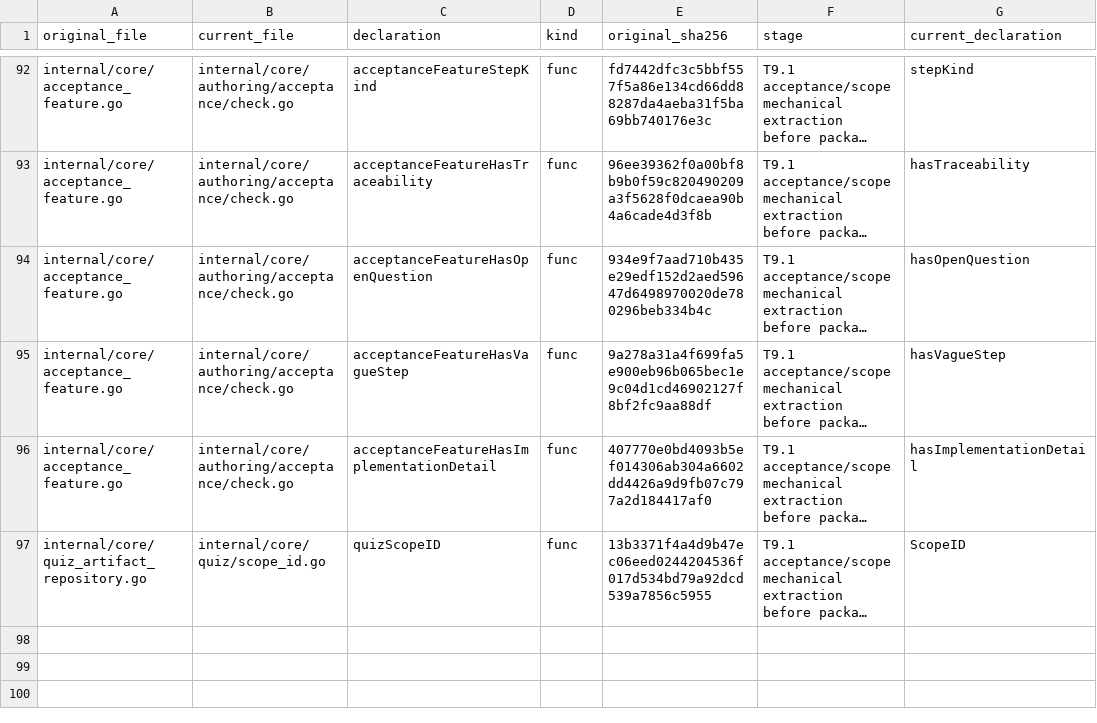
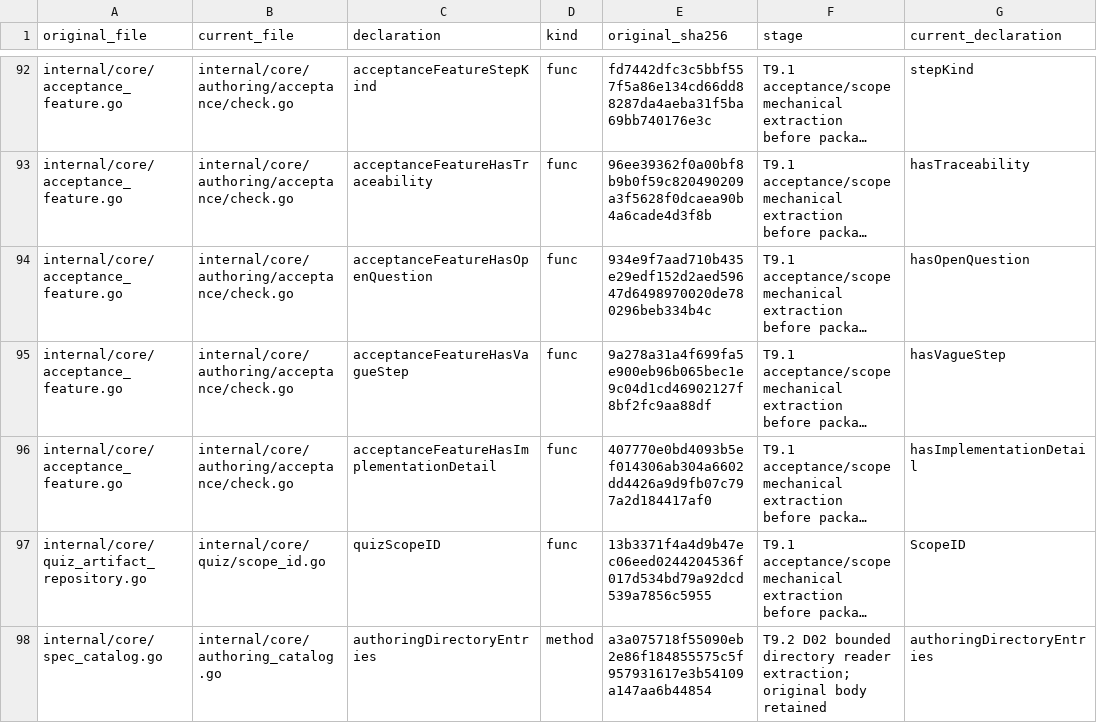
Before and after one commit to adrianpk/chr, a CSV file: ops/default/plan/code-quality-remediation-slice-9-moves.csv, drawn as a sheet; only a part is shown, gaps mark what is left out; long unchanged cells end in …; the diff names each change by its address in the sheet, - before the commit and + after, or states it on an @@ line.

```diff
--- a/ops/default/plan/code-quality-remediation-slice-9-moves.csv
+++ b/ops/default/plan/code-quality-remediation-slice-9-moves.csv
+row 98: internal/core/spec_catalog.go | internal/core/authoring_catalog.go | authoringDirectoryEntries | method | a3a075718f55090eb2e86f184855575c5f957931617e3b54109a147aa6b44854 | T9.2 D02 bounded directory reader extraction; original body retained | authoringDirectoryEntries
```
Also changed, not shown: ops/default/plan/code-quality-remediation-core-owners.csv, ops/default/plan/code-quality-remediation-slice-9-duplicates.csv, 6 other files.
